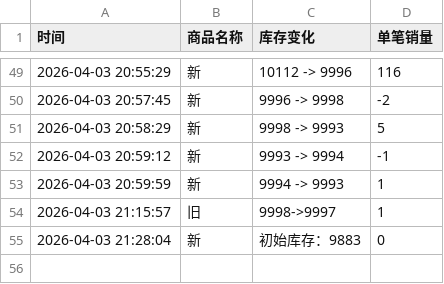
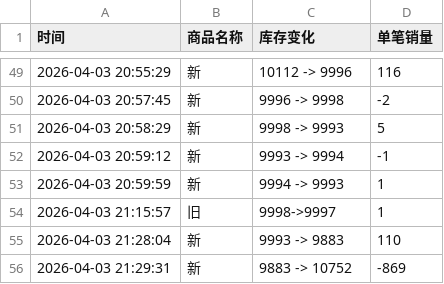
Before and after one commit to Juineii/ive_kms0403, a CSV file: ANYUJIN.csv, drawn as a sheet; only a part is shown, gaps mark what is left out.

Commit message:
自动更新数据 2026-04-03 21:30:24

```diff
--- a/ANYUJIN.csv
+++ b/ANYUJIN.csv
@@ -54,2 +54,3 @@
 2026-04-03 21:15:57,旧,9998->9997,1
-2026-04-03 21:28:04,新,初始库存：9883,0
+2026-04-03 21:28:04,新,9993 -> 9883,110
+2026-04-03 21:29:31,新,9883 -> 10752,-869
```
